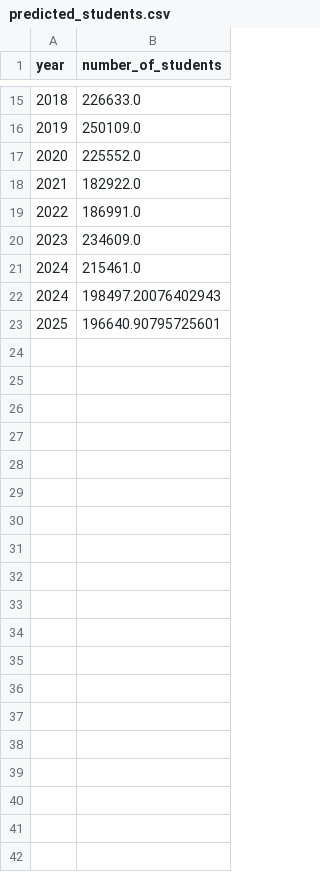
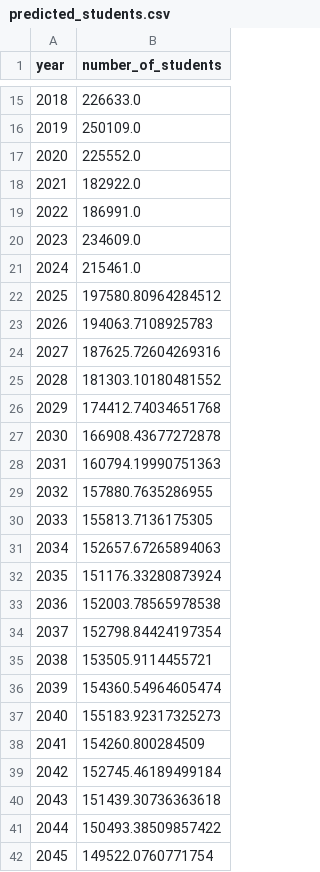
Before and after one commit to TwinheadedS/source_code, a CSV file: backend/predicted_students.csv, drawn as a sheet; only a part is shown, gaps mark what is left out; the diff names each change by its address in the sheet, - before the commit and + after, or states it on an @@ line.

```diff
--- a/backend/predicted_students.csv
+++ b/backend/predicted_students.csv
@@ column A (year) renumbered between rows 22 and 23 @@
-B22 (number_of_students): 198497.20076402943
+B22 (number_of_students): 197580.80964284512
-B23 (number_of_students): 196640.90795725601
+B23 (number_of_students): 194063.7108925783
+row 24: 2027 | 187625.72604269316
+row 25: 2028 | 181303.10180481552
+row 26: 2029 | 174412.74034651768
+row 27: 2030 | 166908.43677272878
+row 28: 2031 | 160794.19990751363
+row 29: 2032 | 157880.7635286955
+row 30: 2033 | 155813.7136175305
+row 31: 2034 | 152657.67265894063
+row 32: 2035 | 151176.33280873924
+row 33: 2036 | 152003.78565978538
+row 34: 2037 | 152798.84424197354
+row 35: 2038 | 153505.9114455721
+row 36: 2039 | 154360.54964605474
+row 37: 2040 | 155183.92317325273
+row 38: 2041 | 154260.800284509
+row 39: 2042 | 152745.46189499184
+row 40: 2043 | 151439.30736363618
+row 41: 2044 | 150493.38509857422
+row 42: 2045 | 149522.0760771754
```
Also changed, not shown: 11 other files.
